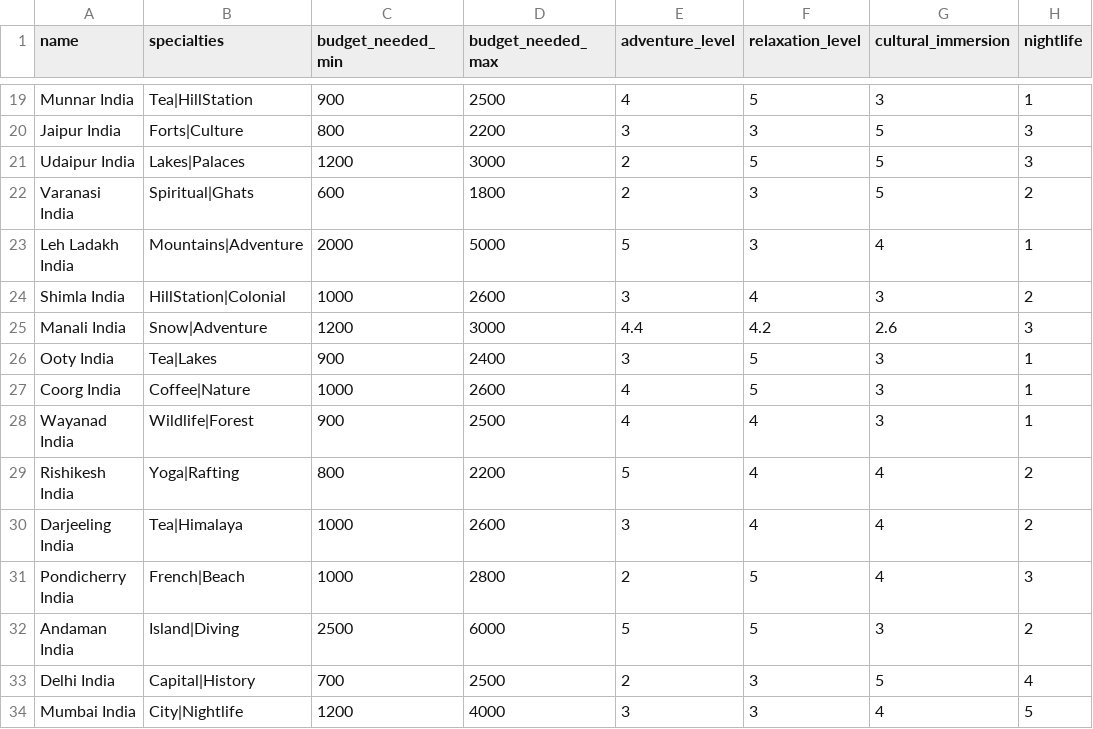
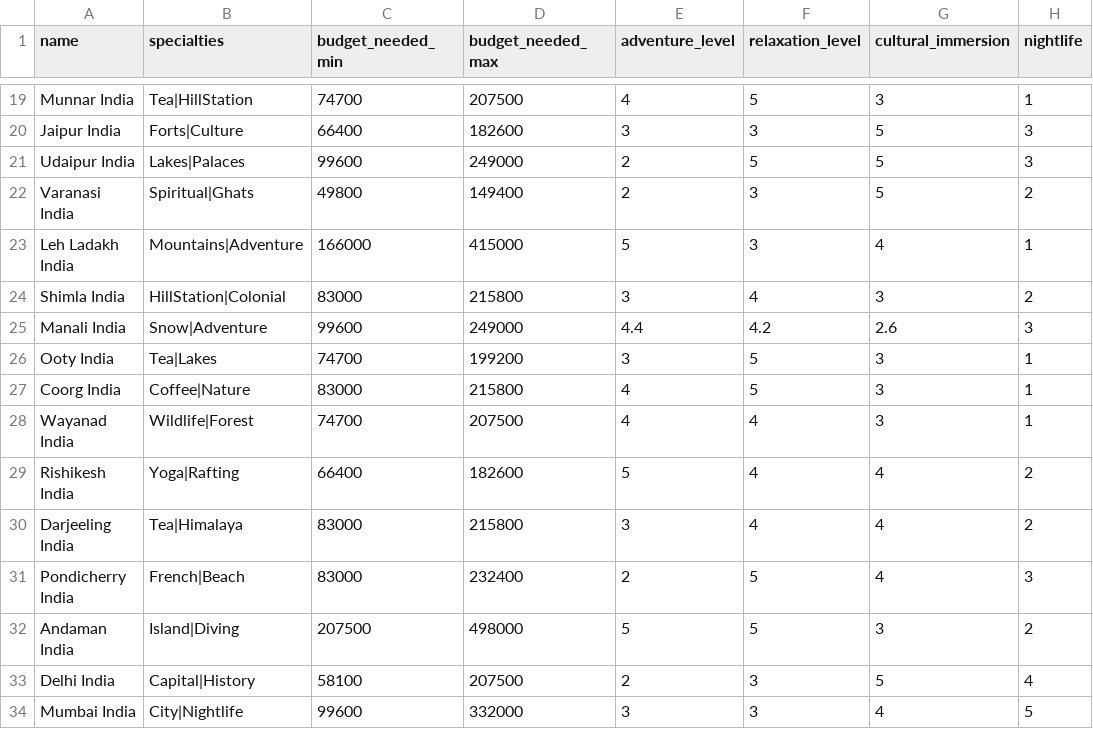
Before and after one commit to Jithu-9847/decision_companion, a CSV file: data/destinations.csv, drawn as a sheet; only a part is shown, gaps mark what is left out; the diff covers the shown part only; the diff names each change by its address in the sheet, - before the commit and + after, or states it on an @@ line.

Commit message:
Converted budget USD values to INR in dataset and AI prompt

```diff
--- a/data/destinations.csv
+++ b/data/destinations.csv
-C19 (budget_needed_min): 900
+C19 (budget_needed_min): 74700
-D19 (budget_needed_max): 2500
+D19 (budget_needed_max): 207500
-C20 (budget_needed_min): 800
+C20 (budget_needed_min): 66400
-D20 (budget_needed_max): 2200
+D20 (budget_needed_max): 182600
-C21 (budget_needed_min): 1200
+C21 (budget_needed_min): 99600
-D21 (budget_needed_max): 3000
+D21 (budget_needed_max): 249000
-C22 (budget_needed_min): 600
+C22 (budget_needed_min): 49800
-D22 (budget_needed_max): 1800
+D22 (budget_needed_max): 149400
-C23 (budget_needed_min): 2000
+C23 (budget_needed_min): 166000
-D23 (budget_needed_max): 5000
+D23 (budget_needed_max): 415000
-C24 (budget_needed_min): 1000
+C24 (budget_needed_min): 83000
-D24 (budget_needed_max): 2600
+D24 (budget_needed_max): 215800
-C25 (budget_needed_min): 1200
+C25 (budget_needed_min): 99600
-D25 (budget_needed_max): 3000
+D25 (budget_needed_max): 249000
-C26 (budget_needed_min): 900
+C26 (budget_needed_min): 74700
-D26 (budget_needed_max): 2400
+D26 (budget_needed_max): 199200
-C27 (budget_needed_min): 1000
+C27 (budget_needed_min): 83000
-D27 (budget_needed_max): 2600
+D27 (budget_needed_max): 215800
-C28 (budget_needed_min): 900
+C28 (budget_needed_min): 74700
-D28 (budget_needed_max): 2500
+D28 (budget_needed_max): 207500
-C29 (budget_needed_min): 800
+C29 (budget_needed_min): 66400
-D29 (budget_needed_max): 2200
+D29 (budget_needed_max): 182600
-C30:C31 (budget_needed_min): 1000
+C30:C31 (budget_needed_min): 83000
-D30 (budget_needed_max): 2600
+D30 (budget_needed_max): 215800
-D31 (budget_needed_max): 2800
+D31 (budget_needed_max): 232400
-C32 (budget_needed_min): 2500
+C32 (budget_needed_min): 207500
-D32 (budget_needed_max): 6000
+D32 (budget_needed_max): 498000
-C33 (budget_needed_min): 700
+C33 (budget_needed_min): 58100
-D33 (budget_needed_max): 2500
+D33 (budget_needed_max): 207500
-C34 (budget_needed_min): 1200
+C34 (budget_needed_min): 99600
-D34 (budget_needed_max): 4000
+D34 (budget_needed_max): 332000
```
Also changed, not shown: 112 edited cells elsewhere in this file, 7 other files.
